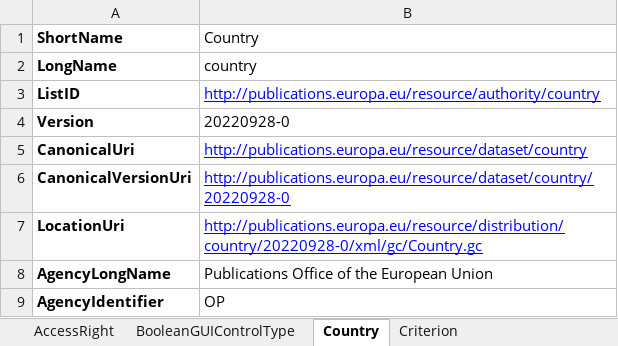
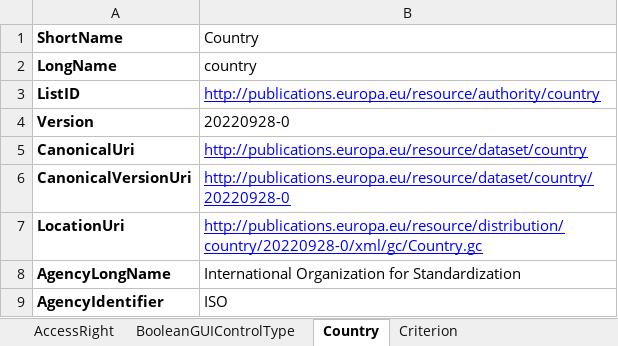
Before and after one commit to OP-TED/ESPD-EDM, an Excel workbook: __ESPDTeam__/ESPD-CodeLists.xlsx, sheet Country, drawn as a sheet; values as stored, in another font and other column widths than the file's, no borders; the diff names each change by its address in the sheet, - before the commit and + after, or states it on an @@ line.

```diff
--- a/__ESPDTeam__/ESPD-CodeLists.xlsx (sheet Country)
+++ b/__ESPDTeam__/ESPD-CodeLists.xlsx (sheet Country)
-B8 (Country): Publications Office of the European Union
+B8 (Country): International Organization for Standardization
-B9 (Country): OP
+B9 (Country): ISO
```
Also changed, not shown: sheet Language, sheet Currency.
